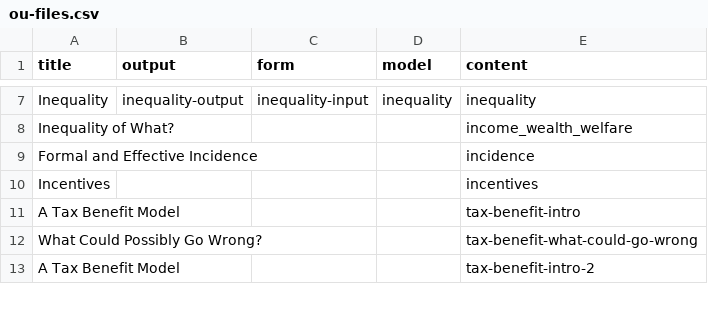
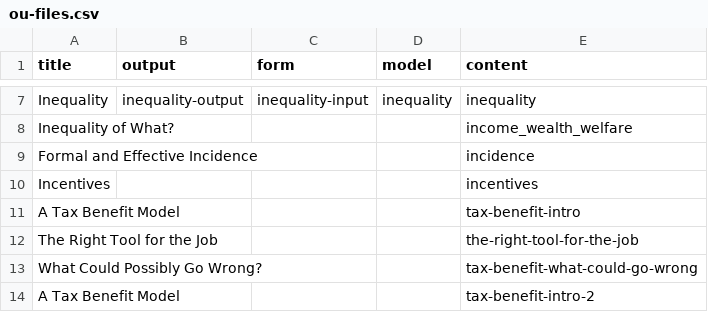
Before and after one commit to grahamstark/stb.jl, a CSV file: web/includes/ou-files.csv, drawn as a sheet; only a part is shown, gaps mark what is left out; the diff names each change by its address in the sheet, - before the commit and + after, or states it on an @@ line.

Commit message:
Added tool thing

```diff
--- a/web/includes/ou-files.csv
+++ b/web/includes/ou-files.csv
+row 12: The Right Tool for the Job |  |  |  | the-right-tool-for-the-job
```
